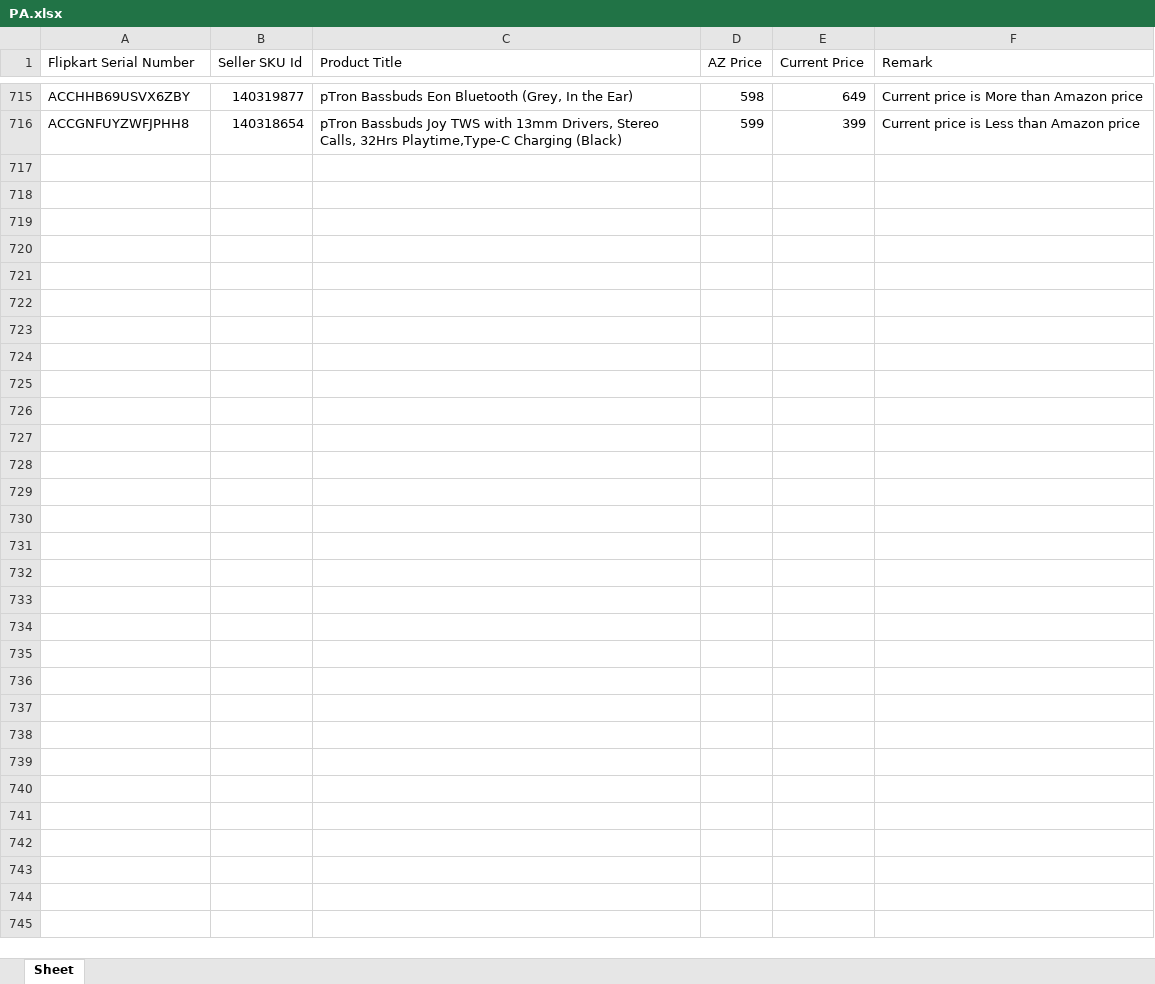
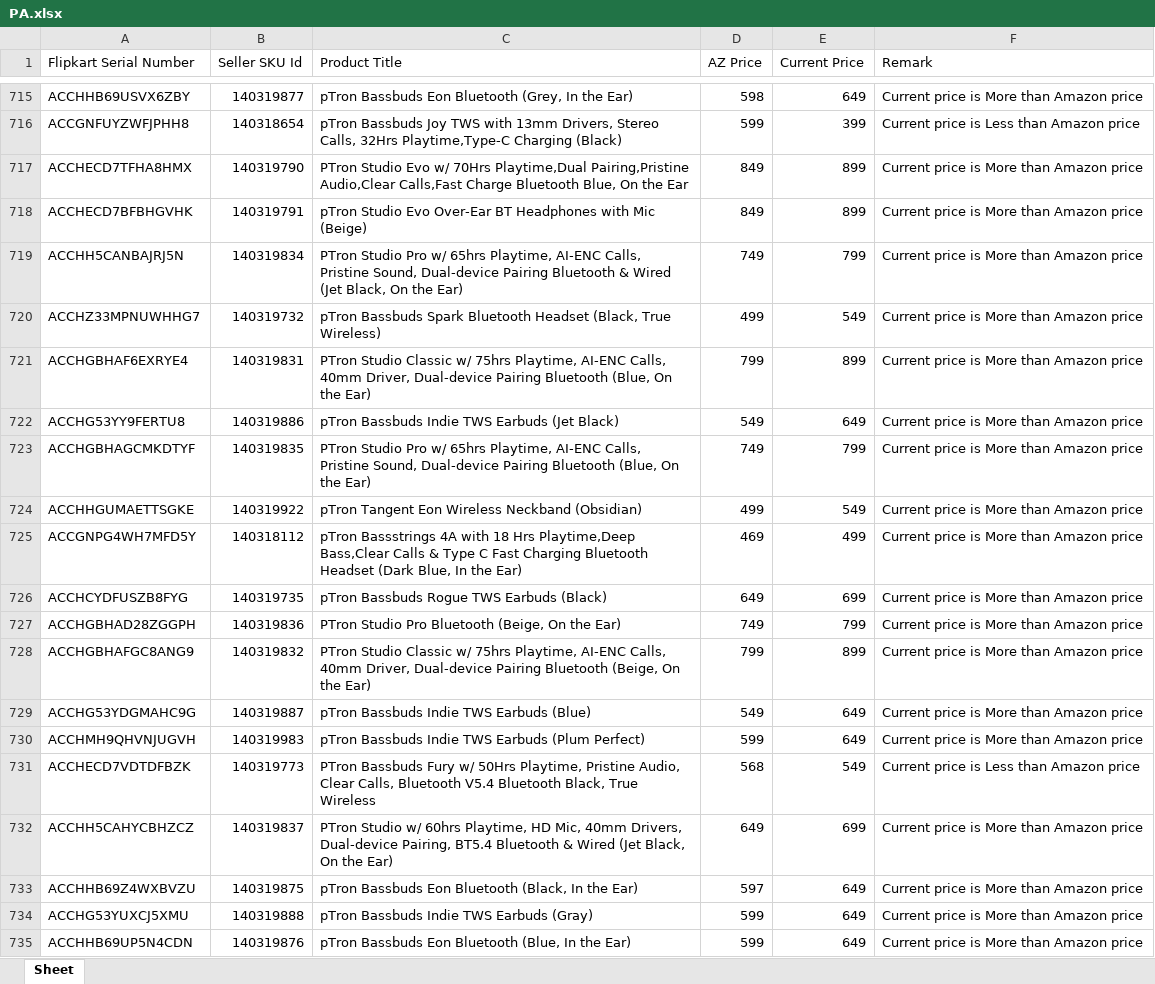
Before and after one commit to saiallaturthi/flipkart_prices, an Excel workbook: PA.xlsx, sheet Sheet, drawn as a sheet; only a part is shown, gaps mark what is left out; values as stored, in another font and other column widths than the file's, no borders; the diff covers the shown part only; the diff names each change by its address in the sheet, - before the commit and + after, or states it on an @@ line.

```diff
--- a/PA.xlsx (sheet Sheet)
+++ b/PA.xlsx (sheet Sheet)
+row 717: ACCHECD7TFHA8HMX | 140319790 | PTron Studio Evo w/ 70Hrs Playtime,Dual Pairing,Pristine Audio,Clear Calls,Fast Charge Bluetooth Blue, On the Ear | 849 | 899 | Current price is More than Amazon price
+row 718: ACCHECD7BFBHGVHK | 140319791 | pTron Studio Evo Over-Ear BT Headphones with Mic (Beige) | 849 | 899 | Current price is More than Amazon price
+row 719: ACCHH5CANBAJRJ5N | 140319834 | PTron Studio Pro w/ 65hrs Playtime, AI-ENC Calls, Pristine Sound, Dual-device Pairing Bluetooth & Wired (Jet Black, On the Ear) | 749 | 799 | Current price is More than Amazon price
+row 720: ACCHZ33MPNUWHHG7 | 140319732 | pTron Bassbuds Spark Bluetooth Headset (Black, True Wireless) | 499 | 549 | Current price is More than Amazon price
+row 721: ACCHGBHAF6EXRYE4 | 140319831 | PTron Studio Classic w/ 75hrs Playtime, AI-ENC Calls, 40mm Driver, Dual-device Pairing Bluetooth (Blue, On the Ear) | 799 | 899 | Current price is More than Amazon price
+row 722: ACCHG53YY9FERTU8 | 140319886 | pTron Bassbuds Indie TWS Earbuds (Jet Black) | 549 | 649 | Current price is More than Amazon price
+row 723: ACCHGBHAGCMKDTYF | 140319835 | PTron Studio Pro w/ 65hrs Playtime, AI-ENC Calls, Pristine Sound, Dual-device Pairing Bluetooth (Blue, On the Ear) | 749 | 799 | Current price is More than Amazon price
+row 724: ACCHHGUMAETTSGKE | 140319922 | pTron Tangent Eon Wireless Neckband (Obsidian) | 499 | 549 | Current price is More than Amazon price
+row 725: ACCGNPG4WH7MFD5Y | 140318112 | pTron Bassstrings 4A with 18 Hrs Playtime,Deep Bass,Clear Calls & Type C Fast Charging Bluetooth Headset (Dark Blue, In the Ear) | 469 | 499 | Current price is More than Amazon price
+row 726: ACCHCYDFUSZB8FYG | 140319735 | pTron Bassbuds Rogue TWS Earbuds (Black) | 649 | 699 | Current price is More than Amazon price
+row 727: ACCHGBHAD28ZGGPH | 140319836 | PTron Studio Pro Bluetooth (Beige, On the Ear) | 749 | 799 | Current price is More than Amazon price
+row 728: ACCHGBHAFGC8ANG9 | 140319832 | PTron Studio Classic w/ 75hrs Playtime, AI-ENC Calls, 40mm Driver, Dual-device Pairing Bluetooth (Beige, On the Ear) | 799 | 899 | Current price is More than Amazon price
+row 729: ACCHG53YDGMAHC9G | 140319887 | pTron Bassbuds Indie TWS Earbuds (Blue) | 549 | 649 | Current price is More than Amazon price
+row 730: ACCHMH9QHVNJUGVH | 140319983 | pTron Bassbuds Indie TWS Earbuds (Plum Perfect) | 599 | 649 | Current price is More than Amazon price
+row 731: ACCHECD7VDTDFBZK | 140319773 | PTron Bassbuds Fury w/ 50Hrs Playtime, Pristine Audio, Clear Calls, Bluetooth V5.4 Bluetooth Black, True Wireless | 568 | 549 | Current price is Less than Amazon price
+row 732: ACCHH5CAHYCBHZCZ | 140319837 | PTron Studio w/ 60hrs Playtime, HD Mic, 40mm Drivers, Dual-device Pairing, BT5.4 Bluetooth & Wired (Jet Black, On the Ear) | 649 | 699 | Current price is More than Amazon price
+row 733: ACCHHB69Z4WXBVZU | 140319875 | pTron Bassbuds Eon Bluetooth (Black, In the Ear) | 597 | 649 | Current price is More than Amazon price
+row 734: ACCHG53YUXCJ5XMU | 140319888 | pTron Bassbuds Indie TWS Earbuds (Gray) | 599 | 649 | Current price is More than Amazon price
+row 735: ACCHHB69UP5N4CDN | 140319876 | pTron Bassbuds Eon Bluetooth (Blue, In the Ear) | 599 | 649 | Current price is More than Amazon price
```
Also changed, not shown: 11 added rows elsewhere in this sheet, FK Walkthrough 11th aug.xlsx, HA.xlsx, 3 other files.
